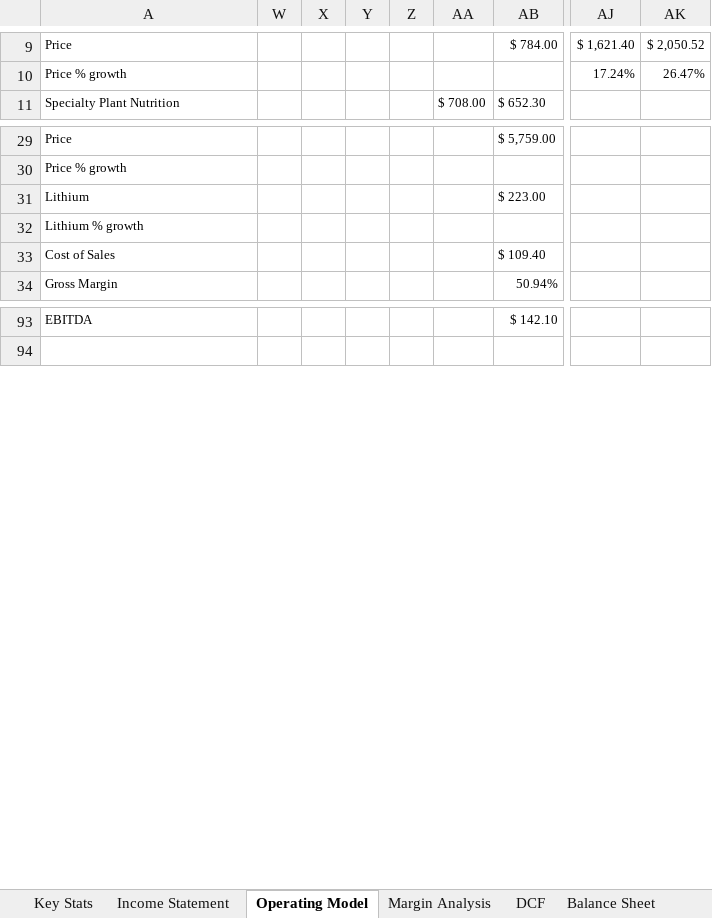
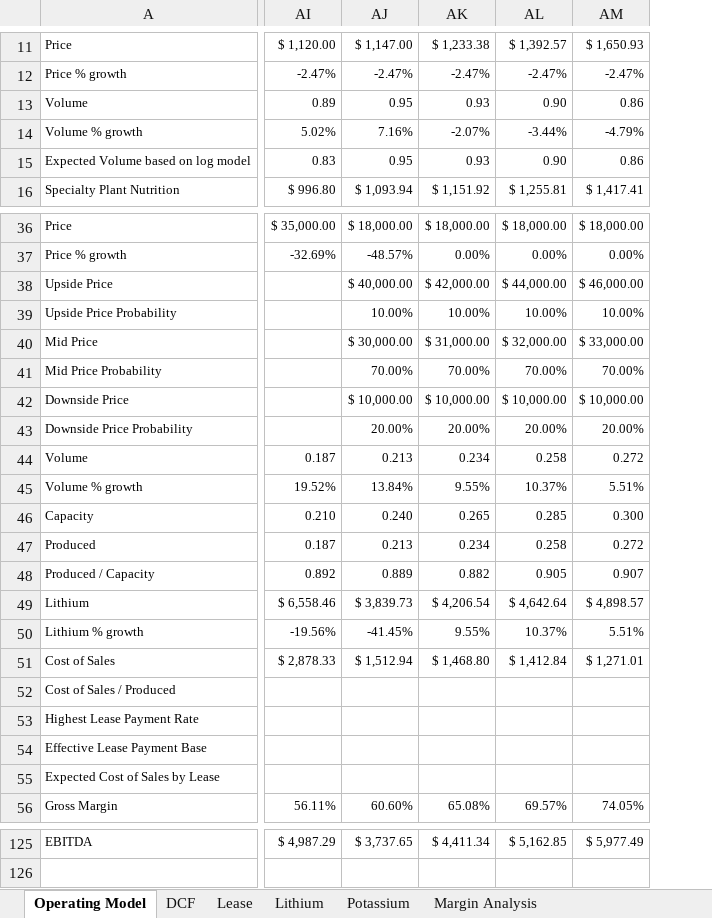
Before and after one commit to raphaelzhou1/Financial_Analysis, an Excel workbook: Industrials/Soc Quimica/Sociedad Química y Minera de Chile S A NYSE SQM Financials from Capital IQ.xlsx, sheet Operating Model, drawn as a sheet; only a part is shown, gaps mark what is left out; values as stored, in another font and other column widths than the file's, no borders; charts and pictures and conditional formats not drawn; removed rows and columns are numbered as before the commit, all else as after; rows hold the shown columns only; the diff covers the shown part only; the diff names each change by its address in the sheet, - before the commit and + after, or states it on an @@ line.

```diff
--- a/Industrials/Soc Quimica/Sociedad Química y Minera de Chile S A NYSE SQM Financials from Capital IQ.xlsx (sheet Operating Model)
+++ b/Industrials/Soc Quimica/Sociedad Química y Minera de Chile S A NYSE SQM Financials from Capital IQ.xlsx (sheet Operating Model)
+sheet tab: Lease
+sheet tab: Lithium
+sheet tab: Potassium
@@ sheet tab order changed: Operating Model | DCF | Lease | Lithium | Potassium | Margin Analysis @@
@@ column W hidden, empty @@
@@ column X hidden, empty @@
@@ column Y hidden, empty @@
@@ column Z hidden, empty @@
@@ column AA hidden, row 11: $ 708.00 @@
-column AB, rows 9-11: $ 784.00 |  | $ 652.30; rows 29-34: $ 5,759.00 |  | $ 223.00 |  | $ 109.40 | 50.94%; row 93: $ 142.10
-column AJ, rows 9-10: $ 1,621.40 | 17.24%
-column AK, rows 9-10: $ 2,050.52 | 26.47%
+column AI, rows 11-12: $ 1,120.00 | -2.47%; row 16: $ 996.80; rows 36-37: $ 35,000.00 | -32.69%; rows 49-51: $ 6,558.46 | -19.56% | $ 2,878.33; row 56: 56.11%; row 125: $ 4,987.29
+column AJ, rows 11-12: $ 1,147.00 | -2.47%; row 16: $ 1,093.94; rows 36-37: $ 18,000.00 | -48.57%; rows 49-51: $ 3,839.73 | -41.45% | $ 1,512.94; row 56: 60.60%; row 125: $ 3,737.65
+column AK, rows 11-12: $ 1,233.38 | -2.47%; row 16: $ 1,151.92; rows 36-37: $ 18,000.00 | 0.00%; rows 49-51: $ 4,206.54 | 9.55% | $ 1,468.80; row 56: 65.08%; row 125: $ 4,411.34
+column AL, rows 11-12: $ 1,392.57 | -2.47%; row 16: $ 1,255.81; rows 36-37: $ 18,000.00 | 0.00%; rows 49-51: $ 4,642.64 | 10.37% | $ 1,412.84; row 56: 69.57%; row 125: $ 5,162.85
+column AM, rows 11-12: $ 1,650.93 | -2.47%; row 16: $ 1,417.41; rows 36-37: $ 18,000.00 | 0.00%; rows 49-51: $ 4,898.57 | 5.51% | $ 1,271.01; row 56: 74.05%; row 125: $ 5,977.49
+row 13: Volume | 0.89 | 0.95 | 0.93 | 0.90 | 0.86
+row 14: Volume % growth | 5.02% | 7.16% | -2.07% | -3.44% | -4.79%
+row 15: Expected Volume based on log model | 0.83 | 0.95 | 0.93 | 0.90 | 0.86
+row 38: Upside Price |  | $ 40,000.00 | $ 42,000.00 | $ 44,000.00 | $ 46,000.00
+row 39: Upside Price Probability |  | 10.00% | 10.00% | 10.00% | 10.00%
+row 40: Mid Price |  | $ 30,000.00 | $ 31,000.00 | $ 32,000.00 | $ 33,000.00
+row 41: Mid Price Probability |  | 70.00% | 70.00% | 70.00% | 70.00%
+row 42: Downside Price |  | $ 10,000.00 | $ 10,000.00 | $ 10,000.00 | $ 10,000.00
+row 43: Downside Price Probability |  | 20.00% | 20.00% | 20.00% | 20.00%
+row 44: Volume | 0.187 | 0.213 | 0.234 | 0.258 | 0.272
+row 45: Volume % growth | 19.52% | 13.84% | 9.55% | 10.37% | 5.51%
+row 46: Capacity | 0.210 | 0.240 | 0.265 | 0.285 | 0.300
+row 47: Produced | 0.187 | 0.213 | 0.234 | 0.258 | 0.272
+row 48: Produced / Capacity | 0.892 | 0.889 | 0.882 | 0.905 | 0.907
+row 52: Cost of Sales / Produced
+row 53: Highest Lease Payment Rate
+row 54: Effective Lease Payment Base
+row 55: Expected Cost of Sales by Lease
```
Also changed, not shown: 70 added rows, 17 removed rows, 14 added columns, 3 removed columns, 65 edited cells, cell formats and merged cells elsewhere in this sheet, sheet DCF, sheet Margin Analysis, other sheet tabs, formulas that keep their value, hidden cells, charts or pictures, 19 other files.
